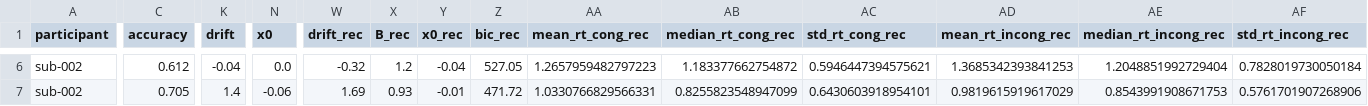
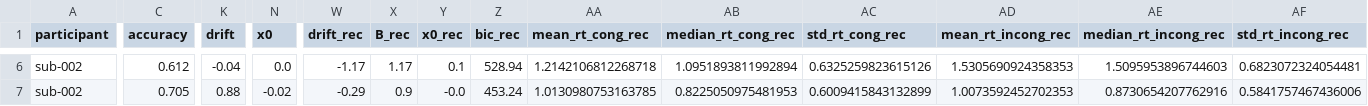
Before and after one commit to jonathanbuc/BIDSEEG_Pipeline, a CSV file: data/BIDShierPriors/derivatives/BIDSprocessed/results/groupBehavioral/behav_results_hierprior.csv, drawn as a sheet; only a part is shown, gaps mark what is left out; the diff covers the shown part only; the diff names each change by its address in the sheet, - before the commit and + after, or states it on an @@ line.

```diff
--- a/data/BIDShierPriors/derivatives/BIDSprocessed/results/groupBehavioral/behav_results_hierprior.csv
+++ b/data/BIDShierPriors/derivatives/BIDSprocessed/results/groupBehavioral/behav_results_hierprior.csv
-W6 (drift_rec): -0.32
+W6 (drift_rec): -1.17
-X6 (B_rec): 1.2
+X6 (B_rec): 1.17
-Y6 (x0_rec): -0.04
+Y6 (x0_rec): 0.1
-Z6 (bic_rec): 527.05
+Z6 (bic_rec): 528.94
-AA6 (mean_rt_cong_rec): 1.2657959482797223
+AA6 (mean_rt_cong_rec): 1.2142106812268718
-AB6 (median_rt_cong_rec): 1.183377662754872
+AB6 (median_rt_cong_rec): 1.0951893811992894
-AC6 (std_rt_cong_rec): 0.5946447394575621
+AC6 (std_rt_cong_rec): 0.6325259823615126
-AD6 (mean_rt_incong_rec): 1.3685342393841253
+AD6 (mean_rt_incong_rec): 1.5305690924358353
-AE6 (median_rt_incong_rec): 1.2048851992729404
+AE6 (median_rt_incong_rec): 1.5095953896744603
-AF6 (std_rt_incong_rec): 0.7828019730050184
+AF6 (std_rt_incong_rec): 0.6823072324054481
-K7 (drift): 1.4
+K7 (drift): 0.88
-N7 (x0): -0.06
+N7 (x0): -0.02
-W7 (drift_rec): 1.69
+W7 (drift_rec): -0.29
-X7 (B_rec): 0.93
+X7 (B_rec): 0.9
-Y7 (x0_rec): -0.01
+Y7 (x0_rec): -0.0
-Z7 (bic_rec): 471.72
+Z7 (bic_rec): 453.24
-AA7 (mean_rt_cong_rec): 1.0330766829566331
+AA7 (mean_rt_cong_rec): 1.0130980753163785
-AB7 (median_rt_cong_rec): 0.8255823548947099
+AB7 (median_rt_cong_rec): 0.8225050975481953
-AC7 (std_rt_cong_rec): 0.6430603918954101
+AC7 (std_rt_cong_rec): 0.6009415843132899
-AD7 (mean_rt_incong_rec): 0.9819615919617029
+AD7 (mean_rt_incong_rec): 1.0073592452702353
-AE7 (median_rt_incong_rec): 0.8543991908671753
+AE7 (median_rt_incong_rec): 0.8730654207762916
-AF7 (std_rt_incong_rec): 0.5761701907268906
+AF7 (std_rt_incong_rec): 0.5841757467436006
```
Also changed, not shown: 89 edited cells elsewhere in this file, data/BIDShierPriors/derivatives/BIDSprocessed/results/groupBehavioral/traits&results_hierprior.csv, 37 other files.
